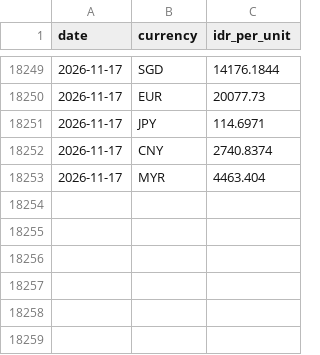
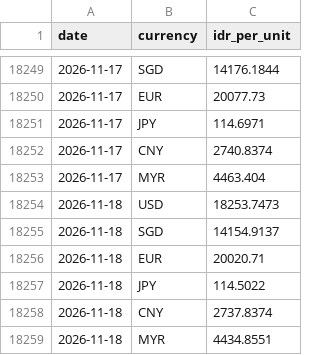
Before and after one commit to Din131/rupiah-exchange-rate-pipeline, a CSV file: data/idr_rates.csv, drawn as a sheet; only a part is shown, gaps mark what is left out; the diff names each change by its address in the sheet, - before the commit and + after, or states it on an @@ line.

```diff
--- a/data/idr_rates.csv
+++ b/data/idr_rates.csv
+row 18254: 2026-11-18 | USD | 18253.7473
+row 18255: 2026-11-18 | SGD | 14154.9137
+row 18256: 2026-11-18 | EUR | 20020.71
+row 18257: 2026-11-18 | JPY | 114.5022
+row 18258: 2026-11-18 | CNY | 2737.8374
+row 18259: 2026-11-18 | MYR | 4434.8551
```
Also changed, not shown: data/run_log.csv, 2 other files.
